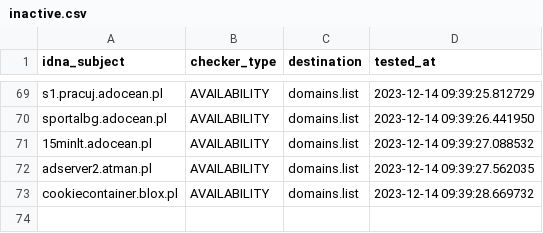
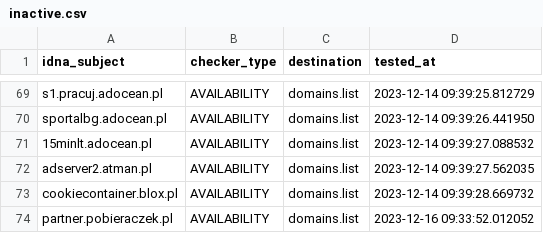
Before and after one commit to Ultimate-Hosts-Blacklist/pl-host-file, a CSV file: .pyfunceble/inactive.csv, drawn as a sheet; only a part is shown, gaps mark what is left out.

```diff
--- a/.pyfunceble/inactive.csv
+++ b/.pyfunceble/inactive.csv
@@ -73 +73,2 @@ adserver2.atman.pl,AVAILABILITY,domains.list,2023-12-14 09:39:27.562035
 cookiecontainer.blox.pl,AVAILABILITY,domains.list,2023-12-14 09:39:28.669732
+partner.pobieraczek.pl,AVAILABILITY,domains.list,2023-12-16 09:33:52.012052
```
Also changed, not shown: 16 other files.
